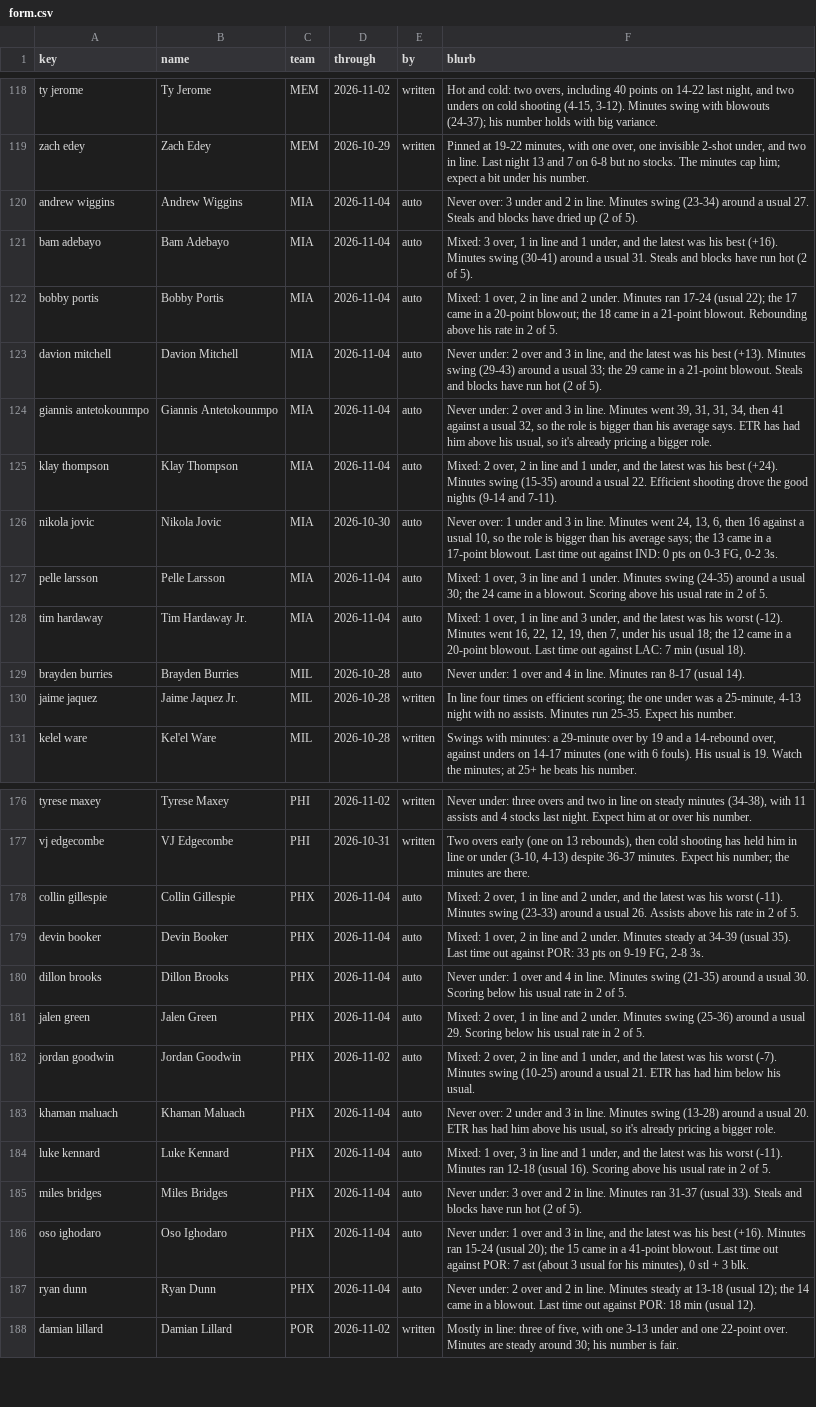
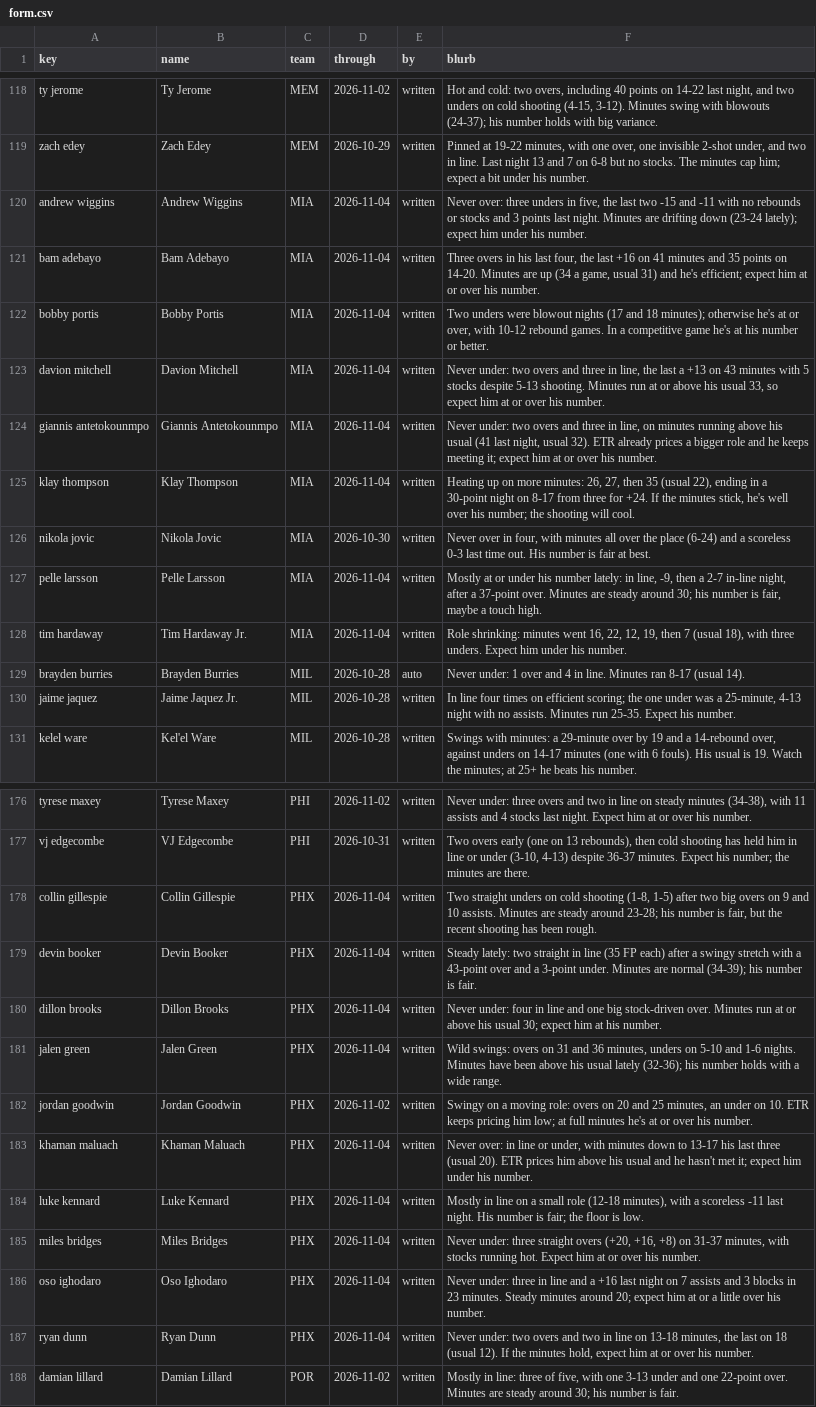
Before and after one commit to JonBoyBeats/br_rankings, a CSV file: analysis/nba/form.csv, drawn as a sheet; only a part is shown, gaps mark what is left out; the diff covers the shown part only; the diff names each change by its address in the sheet, - before the commit and + after, or states it on an @@ line.

```diff
--- a/analysis/nba/form.csv
+++ b/analysis/nba/form.csv
-E120:E128 (by): auto
+E120:E128 (by): written
-F120 (blurb): Never over: 3 under and 2 in line. Minutes swing (23-34) around a usual 27. Steals and blocks have dried up (2 of 5).
+F120 (blurb): Never over: three unders in five, the last two -15 and -11 with no rebounds or stocks and 3 points last night. Minutes are drifting down (23-24 lately); expect him under his number.
-F121 (blurb): Mixed: 3 over, 1 in line and 1 under, and the latest was his best (+16). Minutes swing (30-41) around a usual 31. Steals and blocks have run hot (2 of 5).
+F121 (blurb): Three overs in his last four, the last +16 on 41 minutes and 35 points on 14-20. Minutes are up (34 a game, usual 31) and he's efficient; expect him at or over his number.
-F122 (blurb): Mixed: 1 over, 2 in line and 2 under. Minutes ran 17-24 (usual 22); the 17 came in a 20-point blowout; the 18 came in a 21-point blowout. Rebounding above his rate in 2 of 5.
+F122 (blurb): Two unders were blowout nights (17 and 18 minutes); otherwise he's at or over, with 10-12 rebound games. In a competitive game he's at his number or better.
-F123 (blurb): Never under: 2 over and 3 in line, and the latest was his best (+13). Minutes swing (29-43) around a usual 33; the 29 came in a 21-point blowout. Steals and blocks have run hot (2 of 5).
+F123 (blurb): Never under: two overs and three in line, the last a +13 on 43 minutes with 5 stocks despite 5-13 shooting. Minutes run at or above his usual 33, so expect him at or over his number.
-F124 (blurb): Never under: 2 over and 3 in line. Minutes went 39, 31, 31, 34, then 41 against a usual 32, so the role is bigger than his average says. ETR has had him above his usual, so it's already pricing a bigger role.
+F124 (blurb): Never under: two overs and three in line, on minutes running above his usual (41 last night, usual 32). ETR already prices a bigger role and he keeps meeting it; expect him at or over his number.
-F125 (blurb): Mixed: 2 over, 2 in line and 1 under, and the latest was his best (+24). Minutes swing (15-35) around a usual 22. Efficient shooting drove the good nights (9-14 and 7-11).
+F125 (blurb): Heating up on more minutes: 26, 27, then 35 (usual 22), ending in a 30-point night on 8-17 from three for +24. If the minutes stick, he's well over his number; the shooting will cool.
-F126 (blurb): Never over: 1 under and 3 in line. Minutes went 24, 13, 6, then 16 against a usual 10, so the role is bigger than his average says; the 13 came in a 17-point blowout. Last time out against IND: 0 pts on 0-3 FG, 0-2 3s.
+F126 (blurb): Never over in four, with minutes all over the place (6-24) and a scoreless 0-3 last time out. His number is fair at best.
-F127 (blurb): Mixed: 1 over, 3 in line and 1 under. Minutes swing (24-35) around a usual 30; the 24 came in a blowout. Scoring above his usual rate in 2 of 5.
+F127 (blurb): Mostly at or under his number lately: in line, -9, then a 2-7 in-line night, after a 37-point over. Minutes are steady around 30; his number is fair, maybe a touch high.
-F128 (blurb): Mixed: 1 over, 1 in line and 3 under, and the latest was his worst (-12). Minutes went 16, 22, 12, 19, then 7, under his usual 18; the 12 came in a 20-point blowout. Last time out against LAC: 7 min (usual 18).
+F128 (blurb): Role shrinking: minutes went 16, 22, 12, 19, then 7 (usual 18), with three unders. Expect him under his number.
-E178:E187 (by): auto
+E178:E187 (by): written
-F178 (blurb): Mixed: 2 over, 1 in line and 2 under, and the latest was his worst (-11). Minutes swing (23-33) around a usual 26. Assists above his rate in 2 of 5.
+F178 (blurb): Two straight unders on cold shooting (1-8, 1-5) after two big overs on 9 and 10 assists. Minutes are steady around 23-28; his number is fair, but the recent shooting has been rough.
-F179 (blurb): Mixed: 1 over, 2 in line and 2 under. Minutes steady at 34-39 (usual 35). Last time out against POR: 33 pts on 9-19 FG, 2-8 3s.
+F179 (blurb): Steady lately: two straight in line (35 FP each) after a swingy stretch with a 43-point over and a 3-point under. Minutes are normal (34-39); his number is fair.
-F180 (blurb): Never under: 1 over and 4 in line. Minutes swing (21-35) around a usual 30. Scoring below his usual rate in 2 of 5.
+F180 (blurb): Never under: four in line and one big stock-driven over. Minutes run at or above his usual 30; expect him at his number.
-F181 (blurb): Mixed: 2 over, 1 in line and 2 under. Minutes swing (25-36) around a usual 29. Scoring below his usual rate in 2 of 5.
+F181 (blurb): Wild swings: overs on 31 and 36 minutes, unders on 5-10 and 1-6 nights. Minutes have been above his usual lately (32-36); his number holds with a wide range.
-F182 (blurb): Mixed: 2 over, 2 in line and 1 under, and the latest was his worst (-7). Minutes swing (10-25) around a usual 21. ETR has had him below his usual.
+F182 (blurb): Swingy on a moving role: overs on 20 and 25 minutes, an under on 10. ETR keeps pricing him low; at full minutes he's at or over his number.
-F183 (blurb): Never over: 2 under and 3 in line. Minutes swing (13-28) around a usual 20. ETR has had him above his usual, so it's already pricing a bigger role.
+F183 (blurb): Never over: in line or under, with minutes down to 13-17 his last three (usual 20). ETR prices him above his usual and he hasn't met it; expect him under his number.
-F184 (blurb): Mixed: 1 over, 3 in line and 1 under, and the latest was his worst (-11). Minutes ran 12-18 (usual 16). Scoring above his usual rate in 2 of 5.
+F184 (blurb): Mostly in line on a small role (12-18 minutes), with a scoreless -11 last night. His number is fair; the floor is low.
-F185 (blurb): Never under: 3 over and 2 in line. Minutes ran 31-37 (usual 33). Steals and blocks have run hot (2 of 5).
+F185 (blurb): Never under: three straight overs (+20, +16, +8) on 31-37 minutes, with stocks running hot. Expect him at or over his number.
-F186 (blurb): Never under: 1 over and 3 in line, and the latest was his best (+16). Minutes ran 15-24 (usual 20); the 15 came in a 41-point blowout. Last time out against POR: 7 ast (about 3 usual for his minutes), 0 stl + 3 blk.
+F186 (blurb): Never under: three in line and a +16 last night on 7 assists and 3 blocks in 23 minutes. Steady minutes around 20; expect him at or a little over his number.
-F187 (blurb): Never under: 2 over and 2 in line. Minutes steady at 13-18 (usual 12); the 14 came in a blowout. Last time out against POR: 18 min (usual 12).
+F187 (blurb): Never under: two overs and two in line on 13-18 minutes, the last on 18 (usual 12). If the minutes hold, expect him at or over his number.
```
Also changed, not shown: 30 edited cells elsewhere in this file, analysis/nba/takes/2026-11-05_recent.csv, 1 other file.
